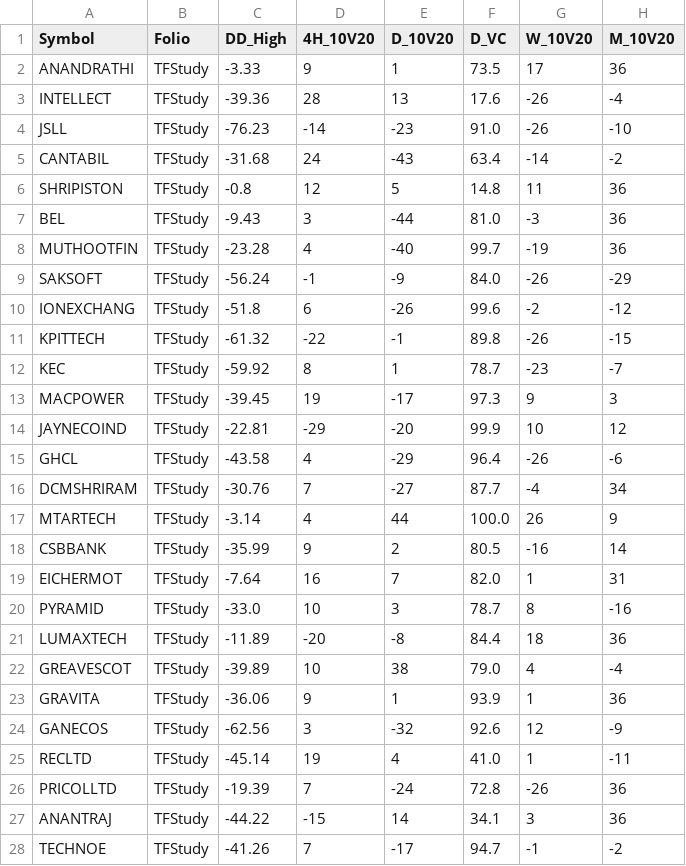
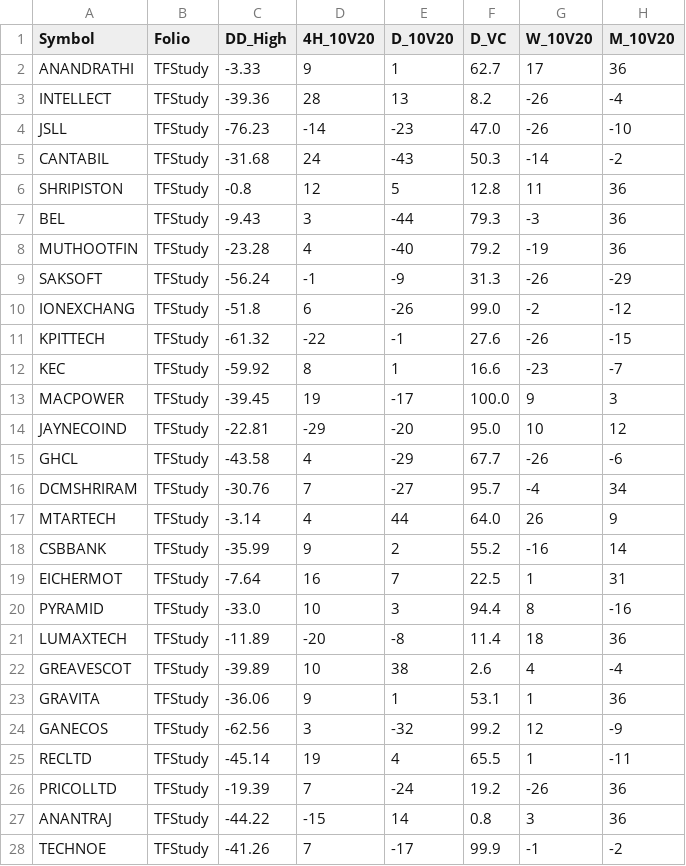
Before and after one commit to aypaninv/market-dashboard, a CSV file: tfstudy_report.csv, drawn as a sheet; only a part is shown; the diff covers the shown part only; the diff names each change by its address in the sheet, - before the commit and + after, or states it on an @@ line.

```diff
--- a/tfstudy_report.csv
+++ b/tfstudy_report.csv
-F2 (D_VC): 73.5
+F2 (D_VC): 62.7
-F3 (D_VC): 17.6
+F3 (D_VC): 8.2
-F4 (D_VC): 91.0
+F4 (D_VC): 47.0
-F5 (D_VC): 63.4
+F5 (D_VC): 50.3
-F6 (D_VC): 14.8
+F6 (D_VC): 12.8
-F7 (D_VC): 81.0
+F7 (D_VC): 79.3
-F8 (D_VC): 99.7
+F8 (D_VC): 79.2
-F9 (D_VC): 84.0
+F9 (D_VC): 31.3
-F10 (D_VC): 99.6
+F10 (D_VC): 99.0
-F11 (D_VC): 89.8
+F11 (D_VC): 27.6
-F12 (D_VC): 78.7
+F12 (D_VC): 16.6
-F13 (D_VC): 97.3
+F13 (D_VC): 100.0
-F14 (D_VC): 99.9
+F14 (D_VC): 95.0
-F15 (D_VC): 96.4
+F15 (D_VC): 67.7
-F16 (D_VC): 87.7
+F16 (D_VC): 95.7
-F17 (D_VC): 100.0
+F17 (D_VC): 64.0
-F18 (D_VC): 80.5
+F18 (D_VC): 55.2
-F19 (D_VC): 82.0
+F19 (D_VC): 22.5
-F20 (D_VC): 78.7
+F20 (D_VC): 94.4
-F21 (D_VC): 84.4
+F21 (D_VC): 11.4
-F22 (D_VC): 79.0
+F22 (D_VC): 2.6
-F23 (D_VC): 93.9
+F23 (D_VC): 53.1
-F24 (D_VC): 92.6
+F24 (D_VC): 99.2
-F25 (D_VC): 41.0
+F25 (D_VC): 65.5
-F26 (D_VC): 72.8
+F26 (D_VC): 19.2
-F27 (D_VC): 34.1
+F27 (D_VC): 0.8
-F28 (D_VC): 94.7
+F28 (D_VC): 99.9
```
Also changed, not shown: 21 edited cells elsewhere in this file, portfolio_report.csv, technical_symbol_data.csv, 4 other files.
